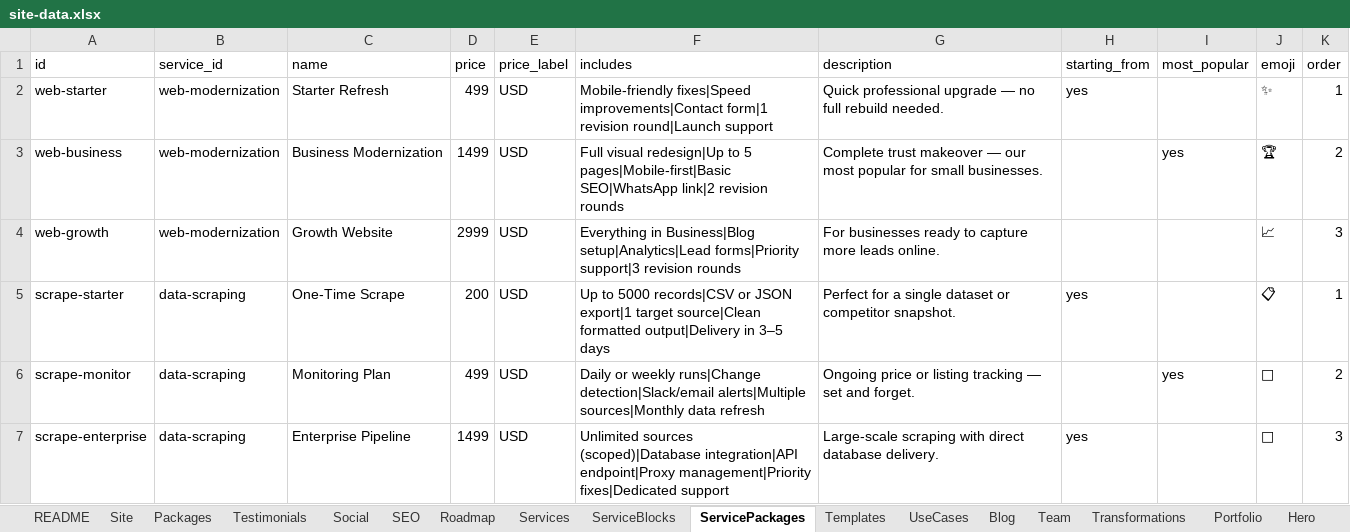
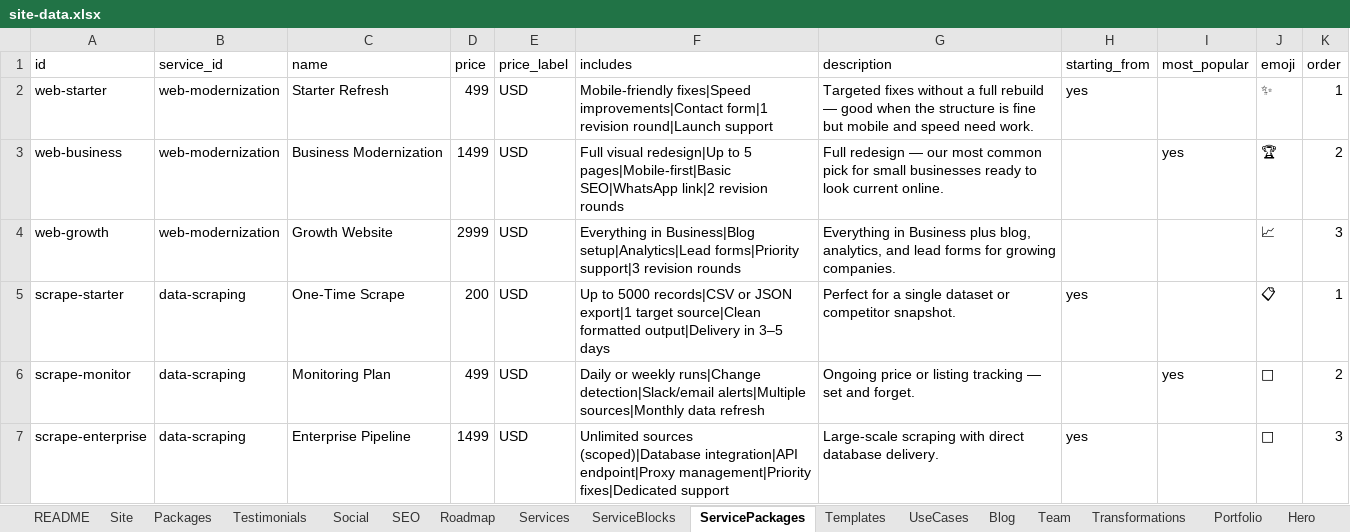
Before and after one commit to ShubhamSahaniNitkkr/shubhamsunny.github.io, an Excel workbook: site-data.xlsx, sheet ServicePackages, drawn as a sheet; only a part is shown; values as stored, in another font and other column widths than the file's, no borders; the diff names each change by its address in the sheet, - before the commit and + after, or states it on an @@ line.

Commit message:
cleanup and upgrade

```diff
--- a/site-data.xlsx (sheet ServicePackages)
+++ b/site-data.xlsx (sheet ServicePackages)
-G2 (description): Quick professional upgrade — no full rebuild needed.
+G2 (description): Targeted fixes without a full rebuild — good when the structure is fine but mobile and speed need work.
-G3 (description): Complete trust makeover — our most popular for small businesses.
+G3 (description): Full redesign — our most common pick for small businesses ready to look current online.
-G4 (description): For businesses ready to capture more leads online.
+G4 (description): Everything in Business plus blog, analytics, and lead forms for growing companies.
```
Also changed, not shown: sheet Site, sheet FAQ, sheet SEO, sheet Team, sheet Packages, sheet Blog, 4 more sheets, 53 other files.
